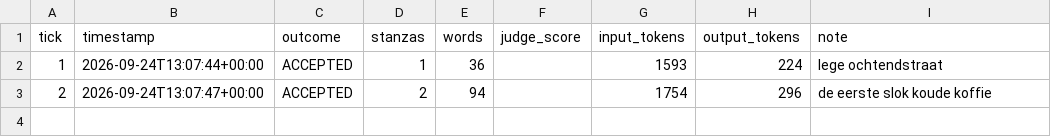
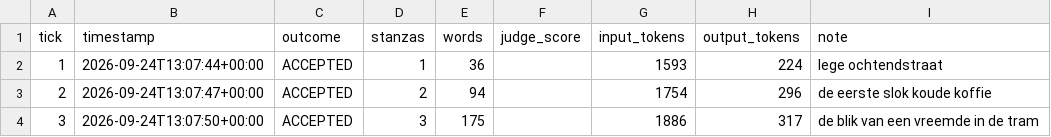
Before and after one commit to lrjohnst/juno, a CSV file: mission/metrics.csv, drawn as a sheet.

Commit message:
tick 3: accepted — de blik van een vreemde in de tram

```diff
--- a/mission/metrics.csv
+++ b/mission/metrics.csv
@@ -3 +3,2 @@ tick,timestamp,outcome,stanzas,words,judge_score,input_tokens,output_tokens,note
 2,2026-09-24T13:07:47+00:00,ACCEPTED,2,94,,1754,296,de eerste slok koude koffie
+3,2026-09-24T13:07:50+00:00,ACCEPTED,3,175,,1886,317,de blik van een vreemde in de tram
```
Also changed, not shown: 4 other files.
